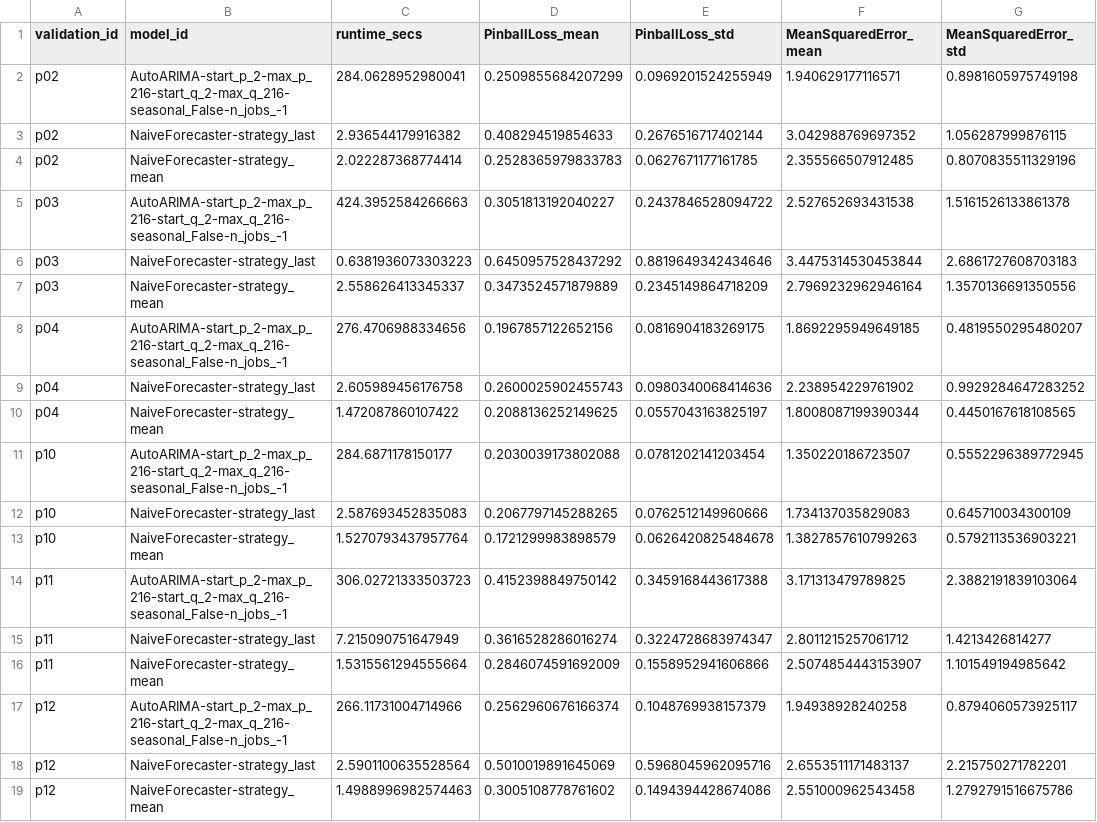
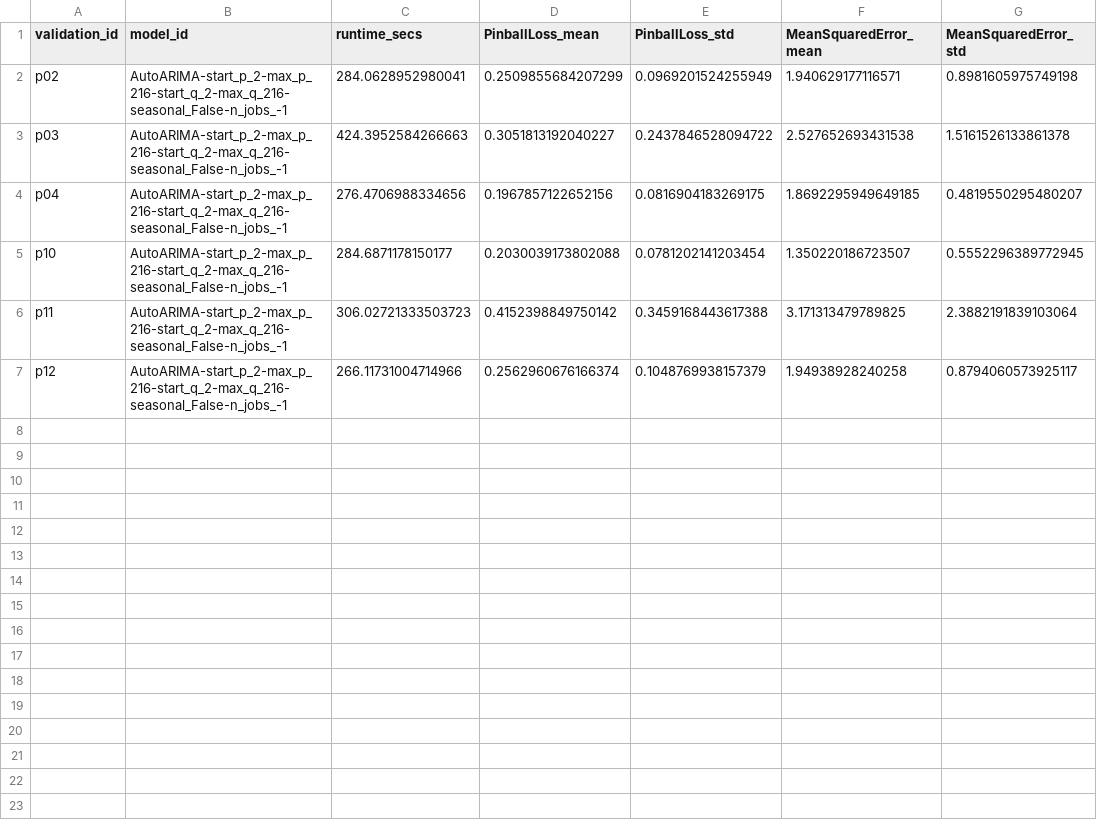
Before and after one commit to Blood-Glucose-Control/nocturnal-hypo-gly-prob-forecast, a CSV file: results/processed/pinball/arma/05mins/2025-02-27_21-25-14_0_arma_05min.csv, drawn as a sheet; the diff names each change by its address in the sheet, - before the commit and + after, or states it on an @@ line.

Commit message:
Created notebook for producing RMSE tables. Changed some parameter files to have better organization, and model fitting settings.

```diff
--- a/results/processed/pinball/arma/05mins/2025-02-27_21-25-14_0_arma_05min.csv
+++ b/results/processed/pinball/arma/05mins/2025-02-27_21-25-14_0_arma_05min.csv
-row 3: p02 | NaiveForecaster-strategy_last | 2.936544179916382 | 0.408294519854633 | 0.2676516717402144 | 3.042988769697352 | 1.056287999876115
-row 4: p02 | NaiveForecaster-strategy_mean | 2.022287368774414 | 0.2528365979833783 | 0.0627671177161785 | 2.355566507912485 | 0.8070835511329196
-row 6: p03 | NaiveForecaster-strategy_last | 0.6381936073303223 | 0.6450957528437292 | 0.8819649342434646 | 3.4475314530453844 | 2.6861727608703183
-row 7: p03 | NaiveForecaster-strategy_mean | 2.558626413345337 | 0.3473524571879889 | 0.2345149864718209 | 2.7969232962946164 | 1.3570136691350556
-row 9: p04 | NaiveForecaster-strategy_last | 2.605989456176758 | 0.2600025902455743 | 0.0980340068414636 | 2.238954229761902 | 0.9929284647283252
-row 10: p04 | NaiveForecaster-strategy_mean | 1.472087860107422 | 0.2088136252149625 | 0.0557043163825197 | 1.8008087199390344 | 0.4450167618108565
-row 12: p10 | NaiveForecaster-strategy_last | 2.587693452835083 | 0.2067797145288265 | 0.0762512149960666 | 1.734137035829083 | 0.645710034300109
-row 13: p10 | NaiveForecaster-strategy_mean | 1.5270793437957764 | 0.1721299983898579 | 0.0626420825484678 | 1.3827857610799263 | 0.5792113536903221
-row 15: p11 | NaiveForecaster-strategy_last | 7.215090751647949 | 0.3616528286016274 | 0.3224728683974347 | 2.8011215257061712 | 1.4213426814277
-row 16: p11 | NaiveForecaster-strategy_mean | 1.5315561294555664 | 0.2846074591692009 | 0.1558952941606866 | 2.5074854443153907 | 1.101549194985642
-row 18: p12 | NaiveForecaster-strategy_last | 2.5901100635528564 | 0.5010019891645069 | 0.5968045962095716 | 2.6553511171483137 | 2.215750271782201
-row 19: p12 | NaiveForecaster-strategy_mean | 1.4988996982574463 | 0.3005108778761602 | 0.1494394428674086 | 2.551000962543458 | 1.2792791516675786
```
Also changed, not shown: results/processed/pinball/arma/15mins/2025-02-27_21-25-14_0_arma_15min.csv, results/processed/rmse/arma/05mins/2025-02-21_00-31-31_0_arma_05min.csv, 25 other files.
